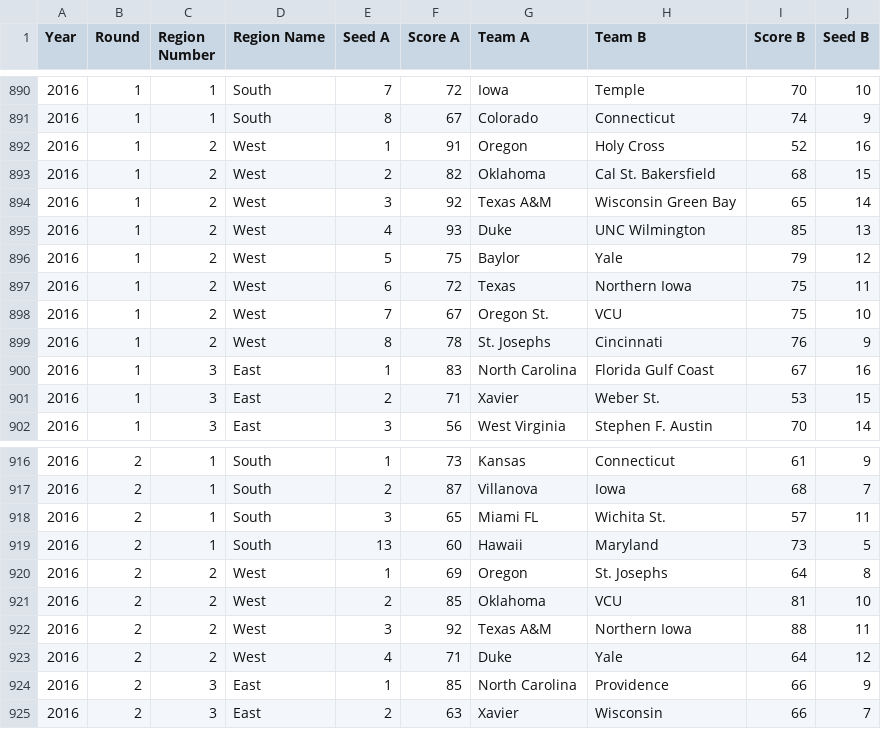
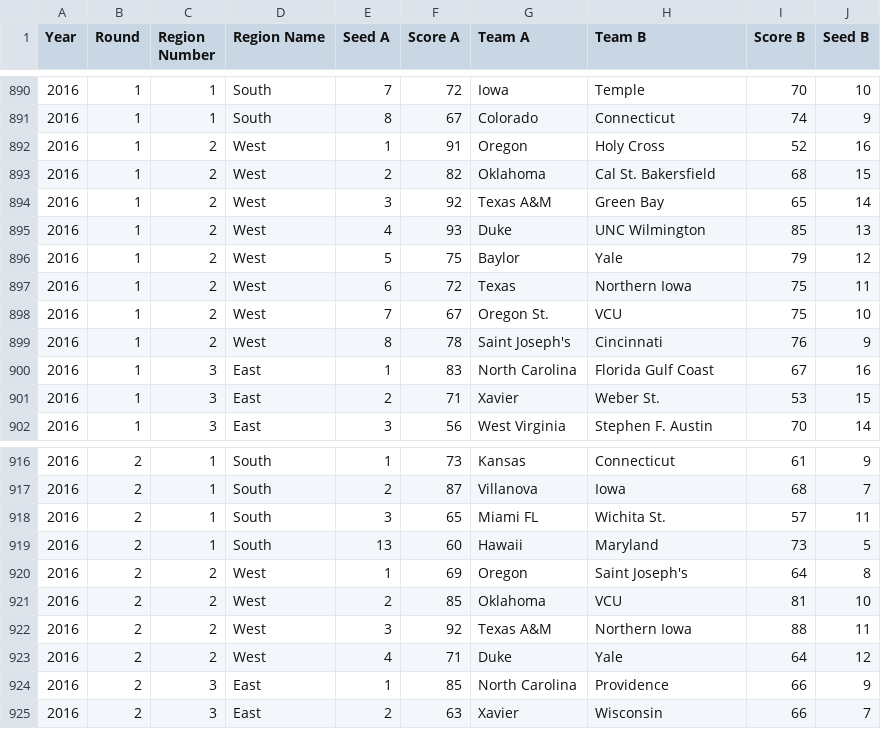
Before and after one commit to dsebel/cbb-matchup-grid, a CSV file: src/data/Big_Dance_CSV.csv, drawn as a sheet; only a part is shown, gaps mark what is left out.

Commit message:
Add data for 2015

```diff
--- a/src/data/Big_Dance_CSV.csv
+++ b/src/data/Big_Dance_CSV.csv
@@ -893,3 +893,3 @@ Year,Round,Region Number,Region Name,Seed A,Score A,Team A,Team B,Score B,Seed B
 2016,1,2,West,2,82,Oklahoma,Cal St. Bakersfield,68,15
-2016,1,2,West,3,92,Texas A&M,Wisconsin Green Bay,65,14
+2016,1,2,West,3,92,Texas A&M,Green Bay,65,14
 2016,1,2,West,4,93,Duke,UNC Wilmington,85,13
@@ -898,3 +898,3 @@ Year,Round,Region Number,Region Name,Seed A,Score A,Team A,Team B,Score B,Seed B
 2016,1,2,West,7,67,Oregon St.,VCU,75,10
-2016,1,2,West,8,78,St. Josephs,Cincinnati,76,9
+2016,1,2,West,8,78,Saint Joseph's,Cincinnati,76,9
 2016,1,3,East,1,83,North Carolina,Florida Gulf Coast,67,16
@@ -919,3 +919,3 @@ Year,Round,Region Number,Region Name,Seed A,Score A,Team A,Team B,Score B,Seed B
 2016,2,1,South,13,60,Hawaii,Maryland,73,5
-2016,2,2,West,1,69,Oregon,St. Josephs,64,8
+2016,2,2,West,1,69,Oregon,Saint Joseph's,64,8
 2016,2,2,West,2,85,Oklahoma,VCU,81,10
```
Also changed, not shown: 2 other files.
